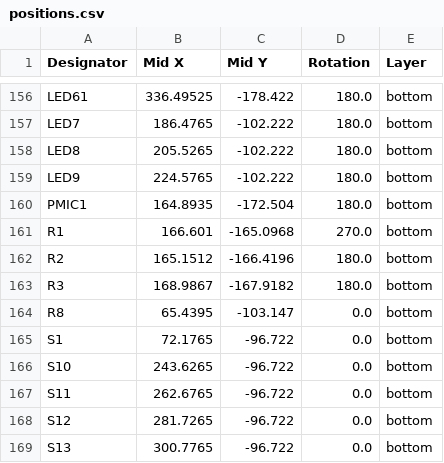
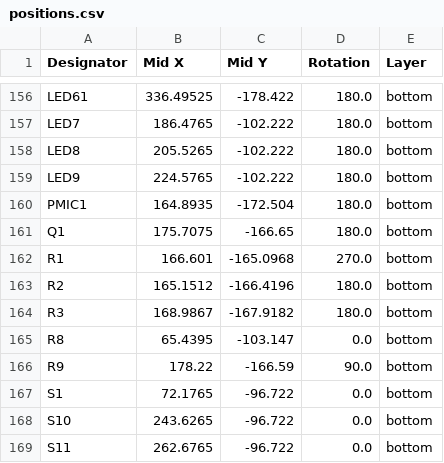
Before and after one commit to dac63701/60WKeyboard, a CSV file: production/positions.csv, drawn as a sheet; only a part is shown, gaps mark what is left out; the shorter side is filled out with more unchanged rows.

```diff
--- a/production/positions.csv
+++ b/production/positions.csv
@@ -160,2 +160,3 @@ LED9,224.5765,-102.222,180.0,bottom
 PMIC1,164.8935,-172.504,180.0,bottom
+Q1,175.7075,-166.65,180.0,bottom
 R1,166.601,-165.0968,270.0,bottom
@@ -164,2 +165,3 @@ R3,168.9867,-167.9182,180.0,bottom
 R8,65.4395,-103.147,0.0,bottom
+R9,178.22,-166.59,90.0,bottom
 S1,72.1765,-96.722,0.0,bottom
```
Also changed, not shown: production/bom.csv, production/designators.csv, 16 other files.
